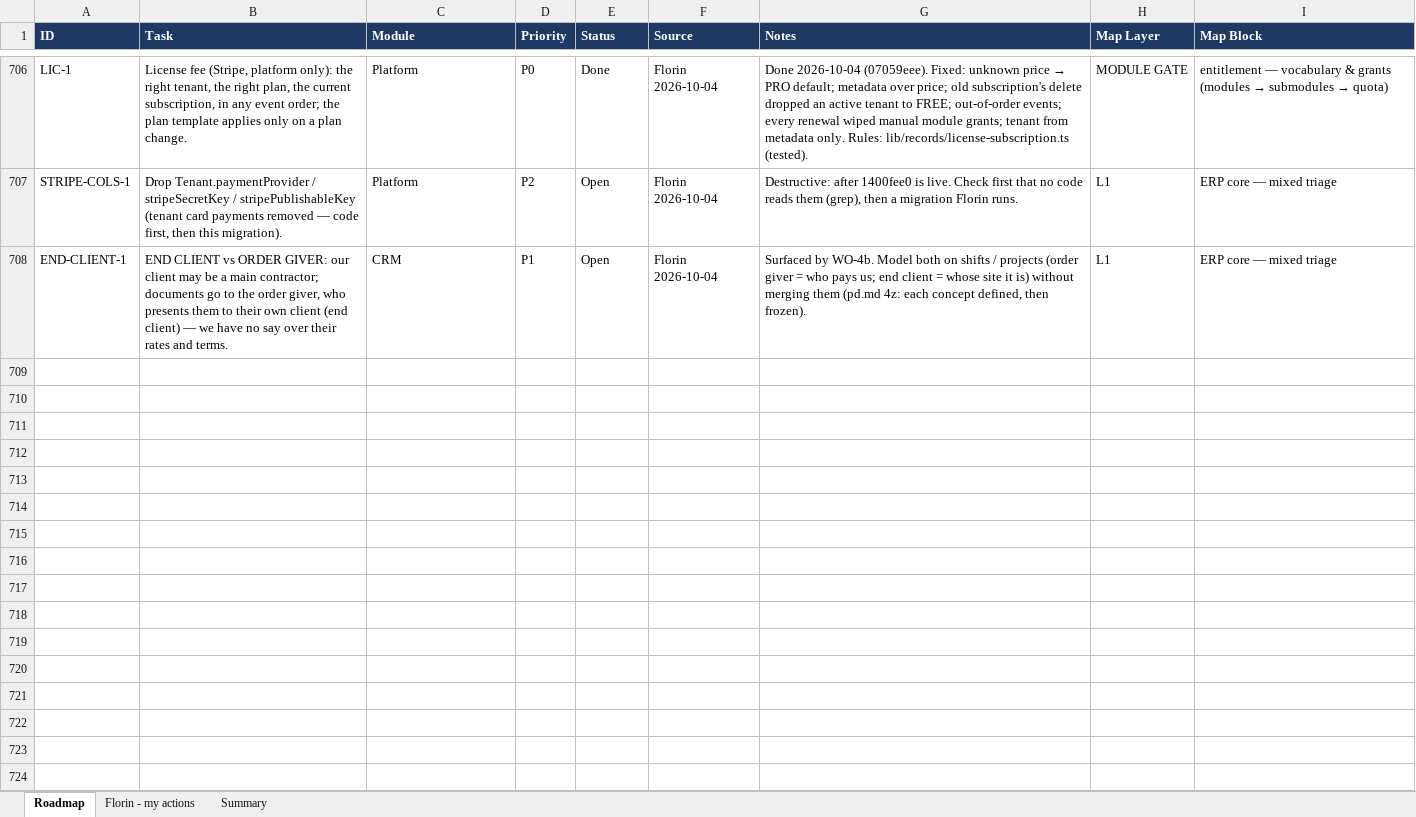
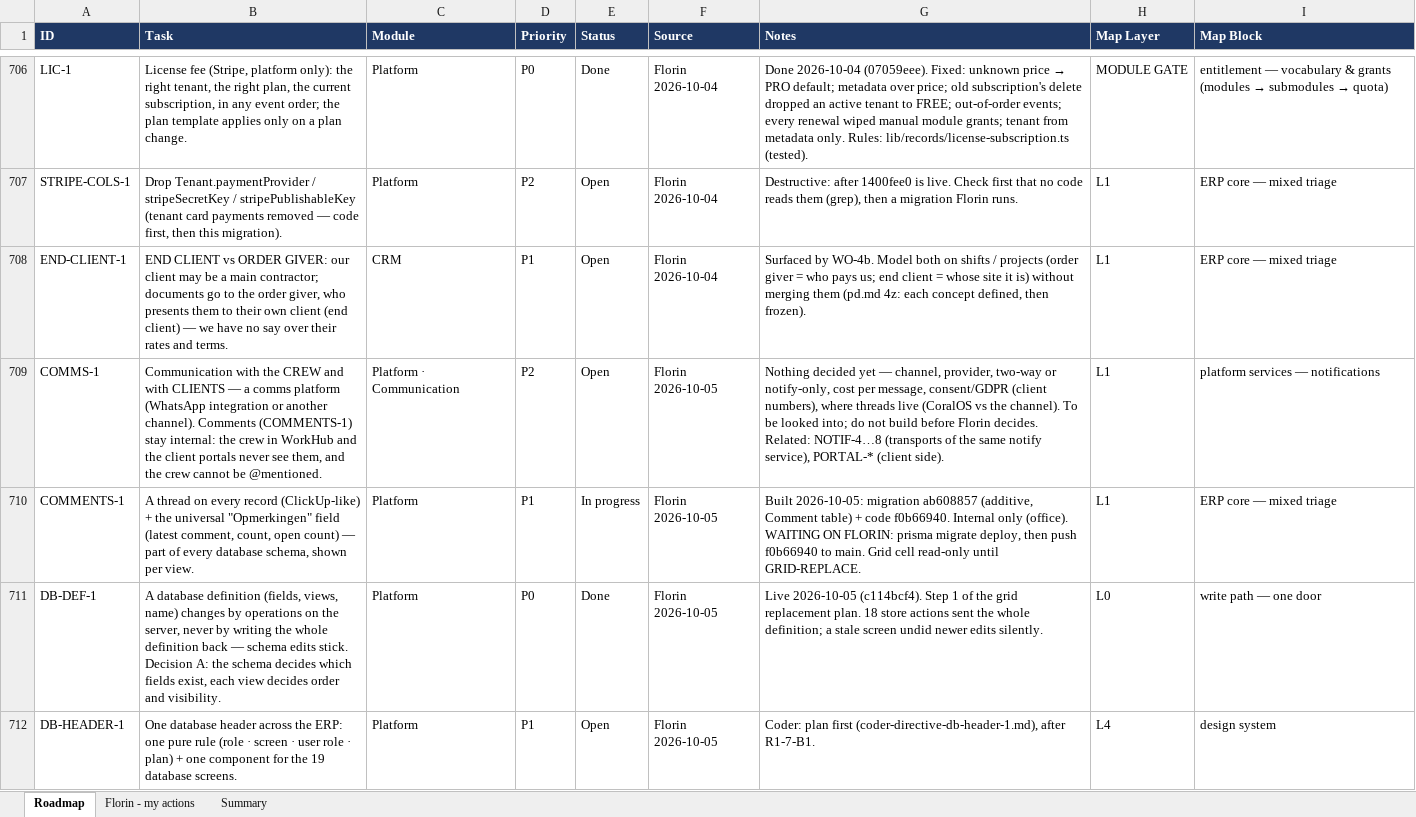
Before and after one commit to FlorinDG/coral-remodeling-pro, an Excel workbook: .agents/coral-roadmap.xlsx, sheet Roadmap, drawn as a sheet; only a part is shown, gaps mark what is left out; values as stored, in another font and other column widths than the file's, no borders; the diff names each change by its address in the sheet, - before the commit and + after, or states it on an @@ line.

```diff
--- a/.agents/coral-roadmap.xlsx (sheet Roadmap)
+++ b/.agents/coral-roadmap.xlsx (sheet Roadmap)
+row 709: COMMS-1 | Communication with the CREW and with CLIENTS — a comms platform (WhatsApp integration or another channel). Comments (COMMENTS-1) stay internal: the crew in WorkHub and the client portals never see them, and the crew cannot be @mentioned. | Platform · Communication | P2 | Open | Florin 2026-10-05 | Nothing decided yet — channel, provider, two-way or notify-only, cost per message, consent/GDPR (client numbers), where threads live (CoralOS vs the channel). To be looked into; do not build before Florin decides. Related: NOTIF-4…8 (transports of the same notify service), PORTAL-* (client side). | L1 | platform services — notifications
+row 710: COMMENTS-1 | A thread on every record (ClickUp-like) + the universal "Opmerkingen" field (latest comment, count, open count) — part of every database schema, shown per view. | Platform | P1 | In progress | Florin 2026-10-05 | Built 2026-10-05: migration ab608857 (additive, Comment table) + code f0b66940. Internal only (office). WAITING ON FLORIN: prisma migrate deploy, then push f0b66940 to main. Grid cell read-only until GRID-REPLACE. | L1 | ERP core — mixed triage
+row 711: DB-DEF-1 | A database definition (fields, views, name) changes by operations on the server, never by writing the whole definition back — schema edits stick. Decision A: the schema decides which fields exist, each view decides order and visibility. | Platform | P0 | Done | Florin 2026-10-05 | Live 2026-10-05 (c114bcf4). Step 1 of the grid replacement plan. 18 store actions sent the whole definition; a stale screen undid newer edits silently. | L0 | write path — one door
+row 712: DB-HEADER-1 | One database header across the ERP: one pure rule (role · screen · user role · plan) + one component for the 19 database screens. | Platform | P1 | Open | Florin 2026-10-05 | Coder: plan first (coder-directive-db-header-1.md), after R1-7-B1. | L4 | design system
```
